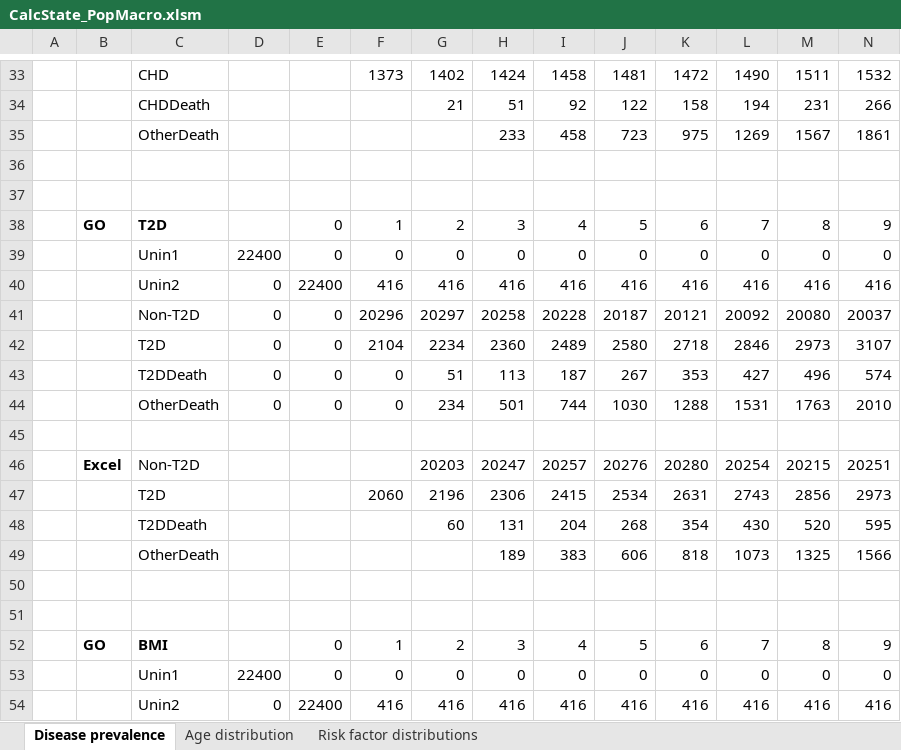
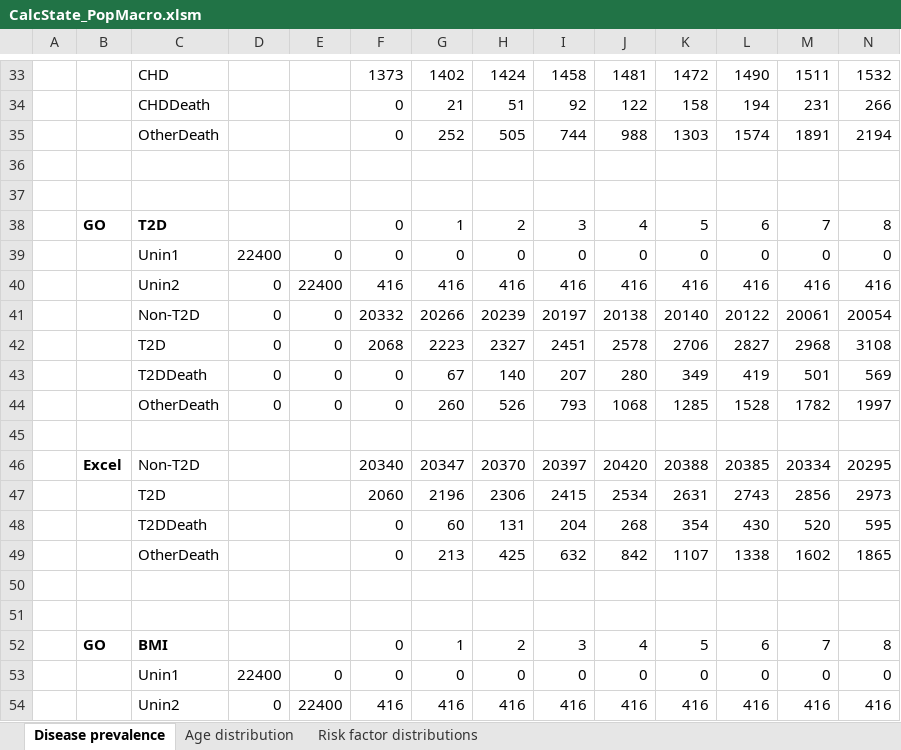
Before and after one commit to alexgoodell/go-mdism, an Excel workbook: Excel outputs/CalcState_PopMacro.xlsm, sheet Disease prevalence, drawn as a sheet; only a part is shown, gaps mark what is left out; values as stored, in another font and other column widths than the file's, no borders; charts and pictures not drawn; removed rows and columns are numbered as before the commit, all else as after; rows hold the shown columns only; the diff covers the shown part only; the diff names each change by its address in the sheet, - before the commit and + after, or states it on an @@ line.

```diff
--- a/Excel outputs/CalcState_PopMacro.xlsm (sheet Disease prevalence)
+++ b/Excel outputs/CalcState_PopMacro.xlsm (sheet Disease prevalence)
-F34: (empty)
+F34: 0
-row 35:  |  | OtherDeath |  |  |  |  | 233 | 458 | 723 | 975 | 1269 | 1567 | 1861
+row 35:  |  | OtherDeath |  |  | 0 | 252 | 505 | 744 | 988 | 1303 | 1574 | 1891 | 2194
-row 38:  | GO | T2D |  | 0 | 1 | 2 | 3 | 4 | 5 | 6 | 7 | 8 | 9
+row 38:  | GO | T2D |  |  | 0 | 1 | 2 | 3 | 4 | 5 | 6 | 7 | 8
-row 41:  |  | Non-T2D | 0 | 0 | 20296 | 20297 | 20258 | 20228 | 20187 | 20121 | 20092 | 20080 | 20037
-row 42:  |  | T2D | 0 | 0 | 2104 | 2234 | 2360 | 2489 | 2580 | 2718 | 2846 | 2973 | 3107
-row 43:  |  | T2DDeath | 0 | 0 | 0 | 51 | 113 | 187 | 267 | 353 | 427 | 496 | 574
-row 44:  |  | OtherDeath | 0 | 0 | 0 | 234 | 501 | 744 | 1030 | 1288 | 1531 | 1763 | 2010
+row 41:  |  | Non-T2D | 0 | 0 | 20332 | 20266 | 20239 | 20197 | 20138 | 20140 | 20122 | 20061 | 20054
+row 42:  |  | T2D | 0 | 0 | 2068 | 2223 | 2327 | 2451 | 2578 | 2706 | 2827 | 2968 | 3108
+row 43:  |  | T2DDeath | 0 | 0 | 0 | 67 | 140 | 207 | 280 | 349 | 419 | 501 | 569
+row 44:  |  | OtherDeath | 0 | 0 | 0 | 260 | 526 | 793 | 1068 | 1285 | 1528 | 1782 | 1997
-row 46:  | Excel | Non-T2D |  |  |  | 20203 | 20247 | 20257 | 20276 | 20280 | 20254 | 20215 | 20251
+row 46:  | Excel | Non-T2D |  |  | 20340 | 20347 | 20370 | 20397 | 20420 | 20388 | 20385 | 20334 | 20295
-F48: (empty)
+F48: 0
-row 49:  |  | OtherDeath |  |  |  |  | 189 | 383 | 606 | 818 | 1073 | 1325 | 1566
+row 49:  |  | OtherDeath |  |  | 0 | 213 | 425 | 632 | 842 | 1107 | 1338 | 1602 | 1865
-row 52:  | GO | BMI |  | 0 | 1 | 2 | 3 | 4 | 5 | 6 | 7 | 8 | 9
+row 52:  | GO | BMI |  |  | 0 | 1 | 2 | 3 | 4 | 5 | 6 | 7 | 8
```
Also changed, not shown: 22 added rows, 22 removed rows and 2 edited cells elsewhere in this sheet, sheet Age distribution, sheet Risk factor distributions, charts or pictures, 3 other files.
